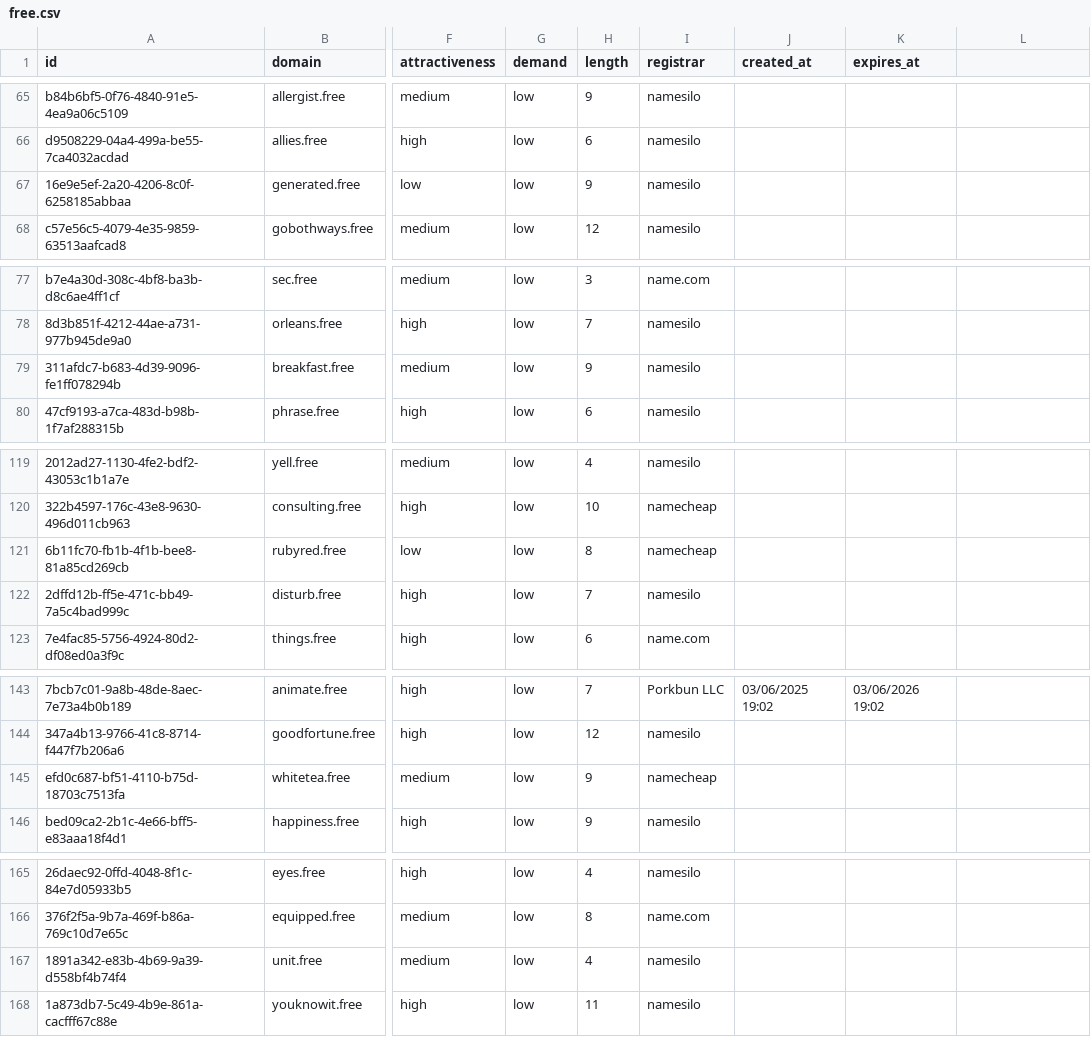
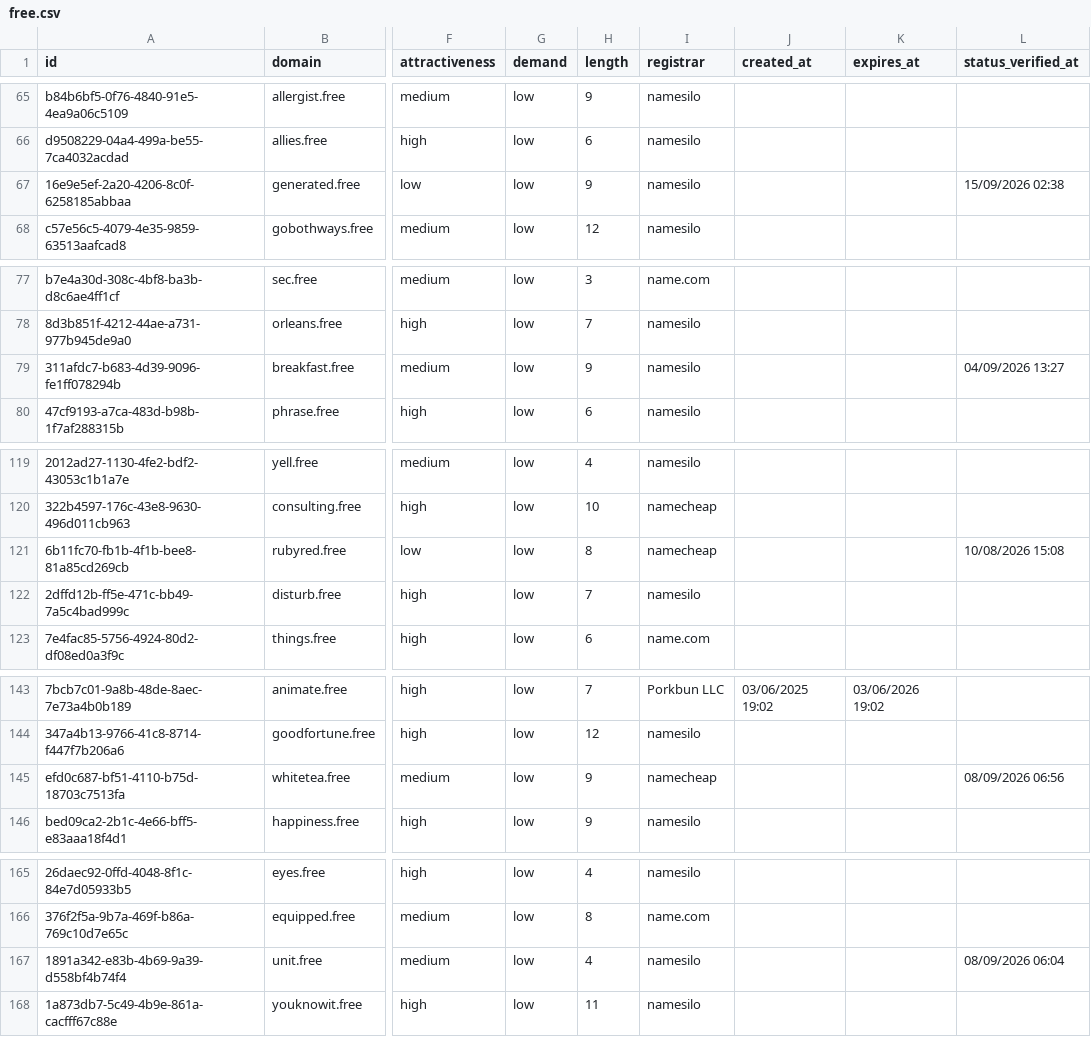
Before and after one commit to UniqueDomains/free-oneword-domains, a CSV file: free.csv, drawn as a sheet; only a part is shown, gaps mark what is left out; the diff covers the shown part only; the diff names each change by its address in the sheet, - before the commit and + after, or states it on an @@ line.

```diff
--- a/free.csv
+++ b/free.csv
-L1: (empty)
+L1: status_verified_at
-L67 (status_verified_at): (empty)
+L67 (status_verified_at): 15/09/2026 02:38
-L79 (status_verified_at): (empty)
+L79 (status_verified_at): 04/09/2026 13:27
-L121 (status_verified_at): (empty)
+L121 (status_verified_at): 10/08/2026 15:08
-L145 (status_verified_at): (empty)
+L145 (status_verified_at): 08/09/2026 06:56
-L167 (status_verified_at): (empty)
+L167 (status_verified_at): 08/09/2026 06:04
```
Also changed, not shown: 41 edited cells elsewhere in this file, 6 other files.
